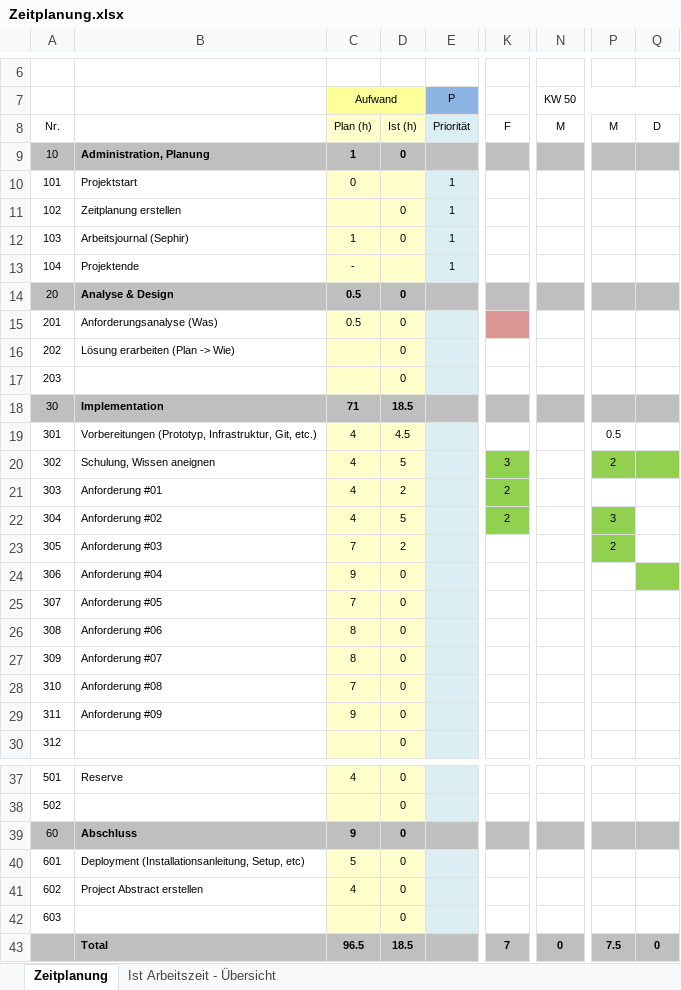
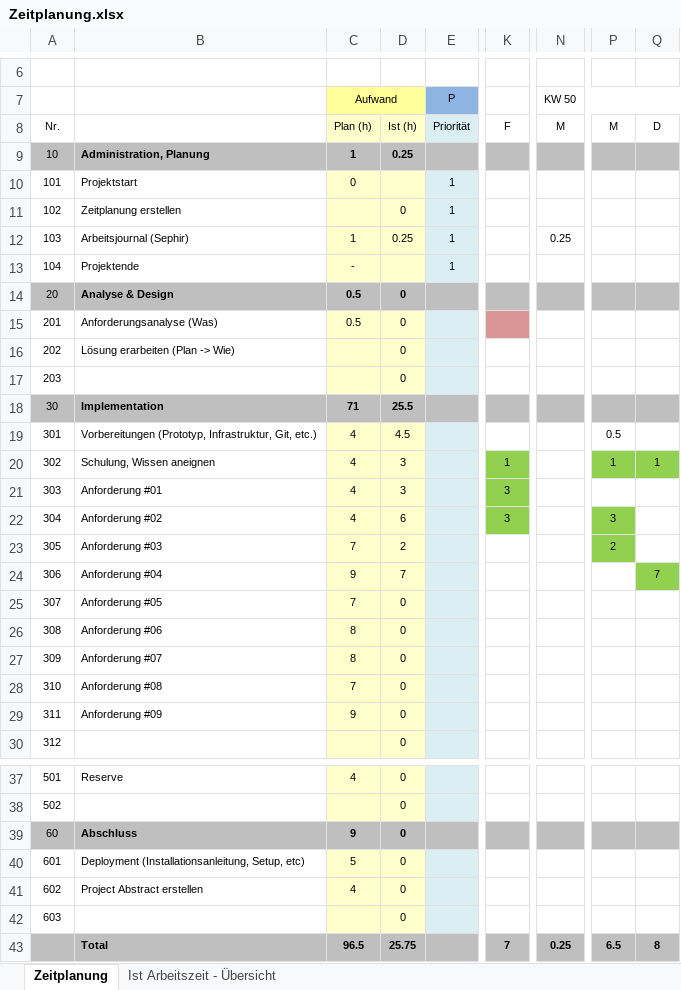
Before and after one commit to noah495/Aim.er, an Excel workbook: doc/Zeitplanung.xlsx, sheet Zeitplanung, drawn as a sheet; only a part is shown, gaps mark what is left out; values as stored, in another font and other column widths than the file's, no borders; the diff names each change by its address in the sheet, - before the commit and + after, or states it on an @@ line.

Commit message:
Excel Updated

```diff
--- a/doc/Zeitplanung.xlsx (sheet Zeitplanung)
+++ b/doc/Zeitplanung.xlsx (sheet Zeitplanung)
-D9: 0
+D9: 0.25
-D12: 0
+D12: 0.25
-N12 (KW 50): (empty)
+N12 (KW 50): 0.25
-D18: 18.5
+D18: 25.5
-D20: 5
+D20: 3
-K20: 3
+K20: 1
-P20: 2
+P20: 1
-Q20: (empty)
+Q20: 1
-D21: 2
+D21: 3
-K21:K22: 2
+K21:K22: 3
-D22: 5
+D22: 6
-D24: 0
+D24: 7
-Q24: (empty)
+Q24: 7
-D43: 18.5
+D43: 25.75
-N43 (KW 50): 0
+N43 (KW 50): 0.25
-P43: 7.5
+P43: 6.5
-Q43: 0
+Q43: 8
```
Also changed, not shown: sheet Ist Arbeitszeit - Übersicht, charts or pictures, 1 other file.
